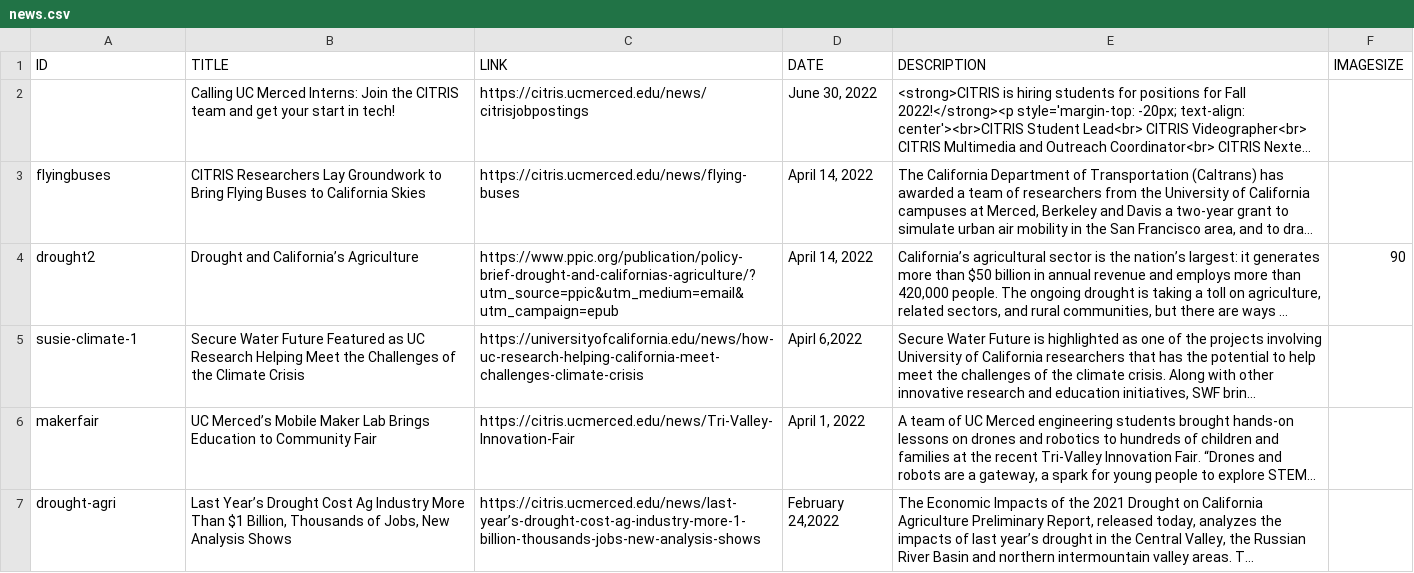
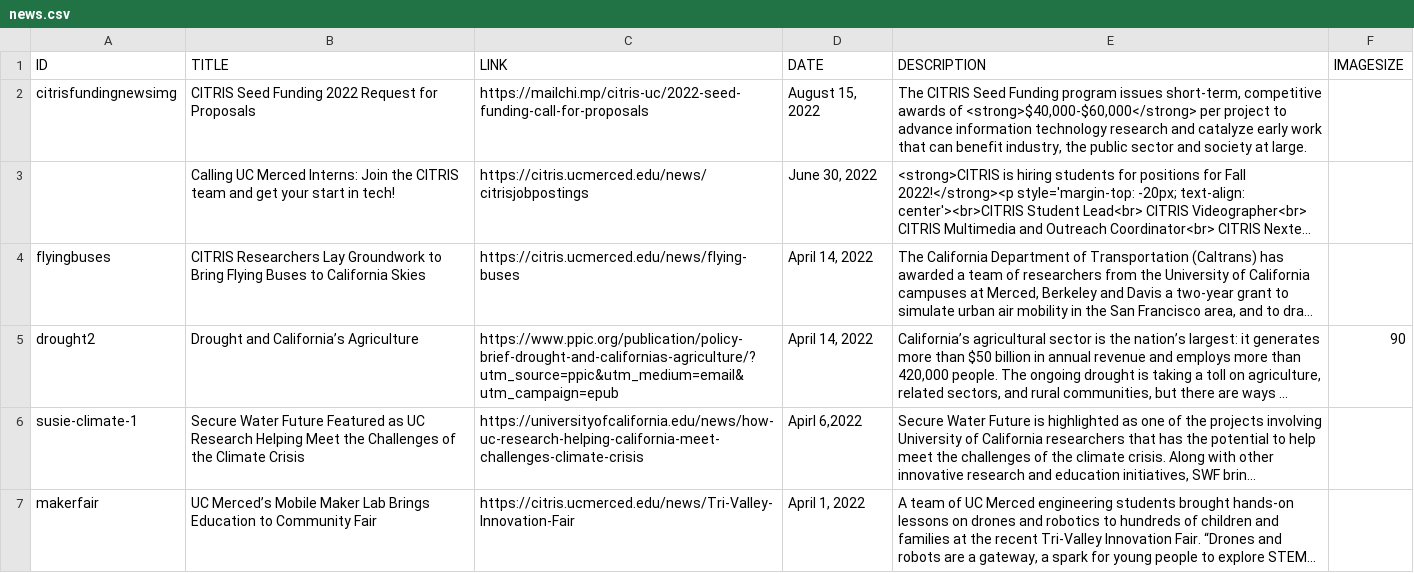
Before and after one commit to citris-ucmerced/citris, a CSV file: news.csv, drawn as a sheet; only a part is shown; the shorter side is filled out with more unchanged rows; long unchanged cells end in …; the diff names each change by its address in the sheet, - before the commit and + after, or states it on an @@ line.

Commit message:
added dates to tsg and another host

```diff
--- a/news.csv
+++ b/news.csv
+row 2: citrisfundingnewsimg | CITRIS Seed Funding 2022 Request for Proposals | https://mailchi.mp/citris-uc/2022-seed-funding-call-for-proposals | August 15, 2022 | The CITRIS Seed Funding program issues short-term, competitive awards of <strong>$40,000-$60,000</strong> per project to advance information technology research and catalyze early work that can benefit industry, the public sector and society at large.
```
Also changed, not shown: 5 other files.
